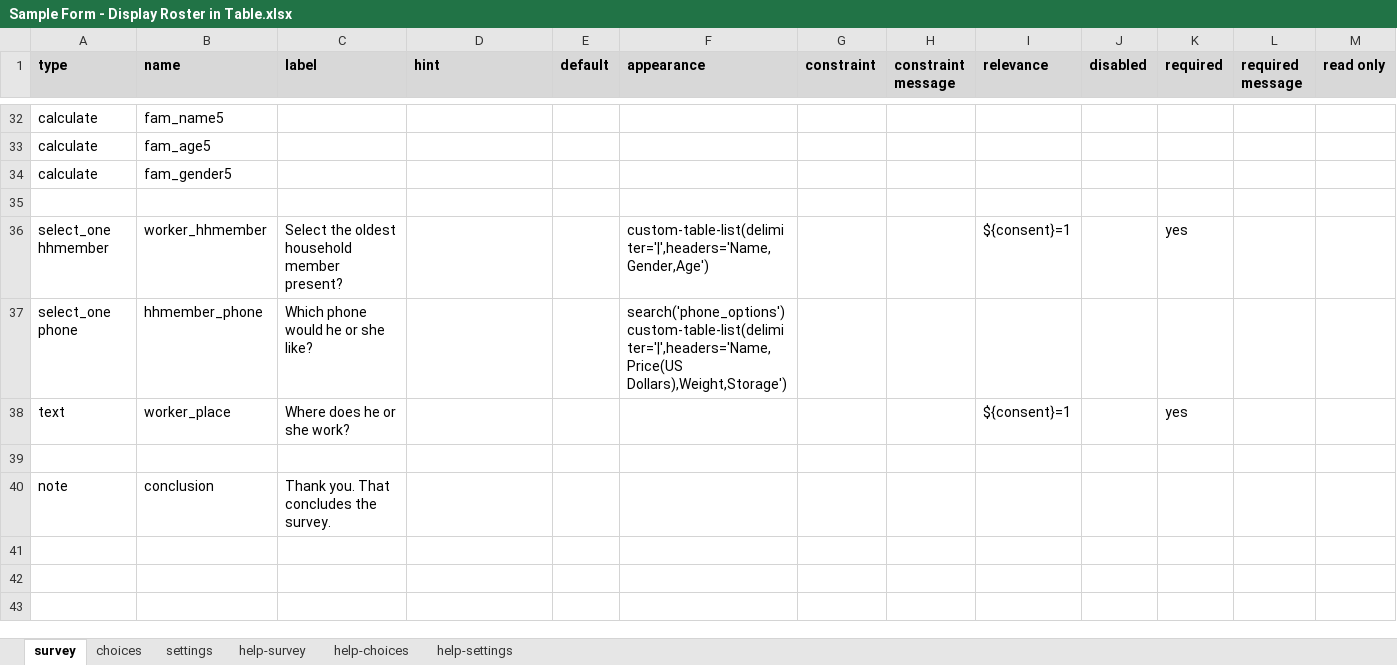
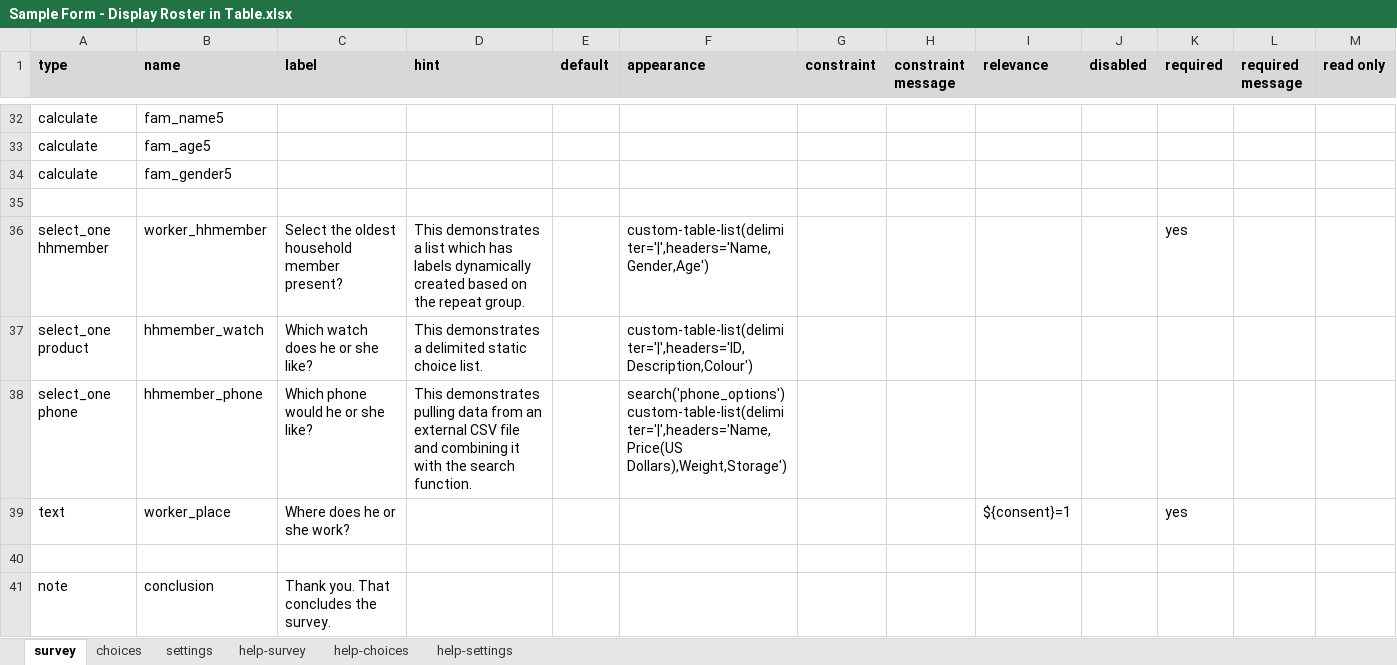
Before and after one commit to surveycto/table-list, an Excel workbook: extras/example_form/Sample Form - Display Roster in Table.xlsx, sheet survey, drawn as a sheet; only a part is shown, gaps mark what is left out; values as stored, in another font and other column widths than the file's, no borders; conditional formats not drawn; addresses are those after the commit; rows hold the shown columns only; the diff names each change by its address in the sheet, - before the commit and + after, or states it on an @@ line.

```diff
--- a/extras/example_form/Sample Form - Display Roster in Table.xlsx (sheet survey)
+++ b/extras/example_form/Sample Form - Display Roster in Table.xlsx (sheet survey)
-D36 (hint): (empty)
+D36 (hint): This demonstrates a list which has labels dynamically created based on the repeat group.
-I36 (relevance): ${consent}=1
+I36 (relevance): (empty)
+row 37: select_one product | hhmember_watch | Which watch does he or she like? | This demonstrates a delimited static choice list. |  | custom-table-list(delimiter='|',headers='ID,Description,Colour')
-D38 (hint): (empty)
+D38 (hint): This demonstrates pulling data from an external CSV file and combining it with the search function.
```
Also changed, not shown: sheet choices, sheet settings, 1 other file.
